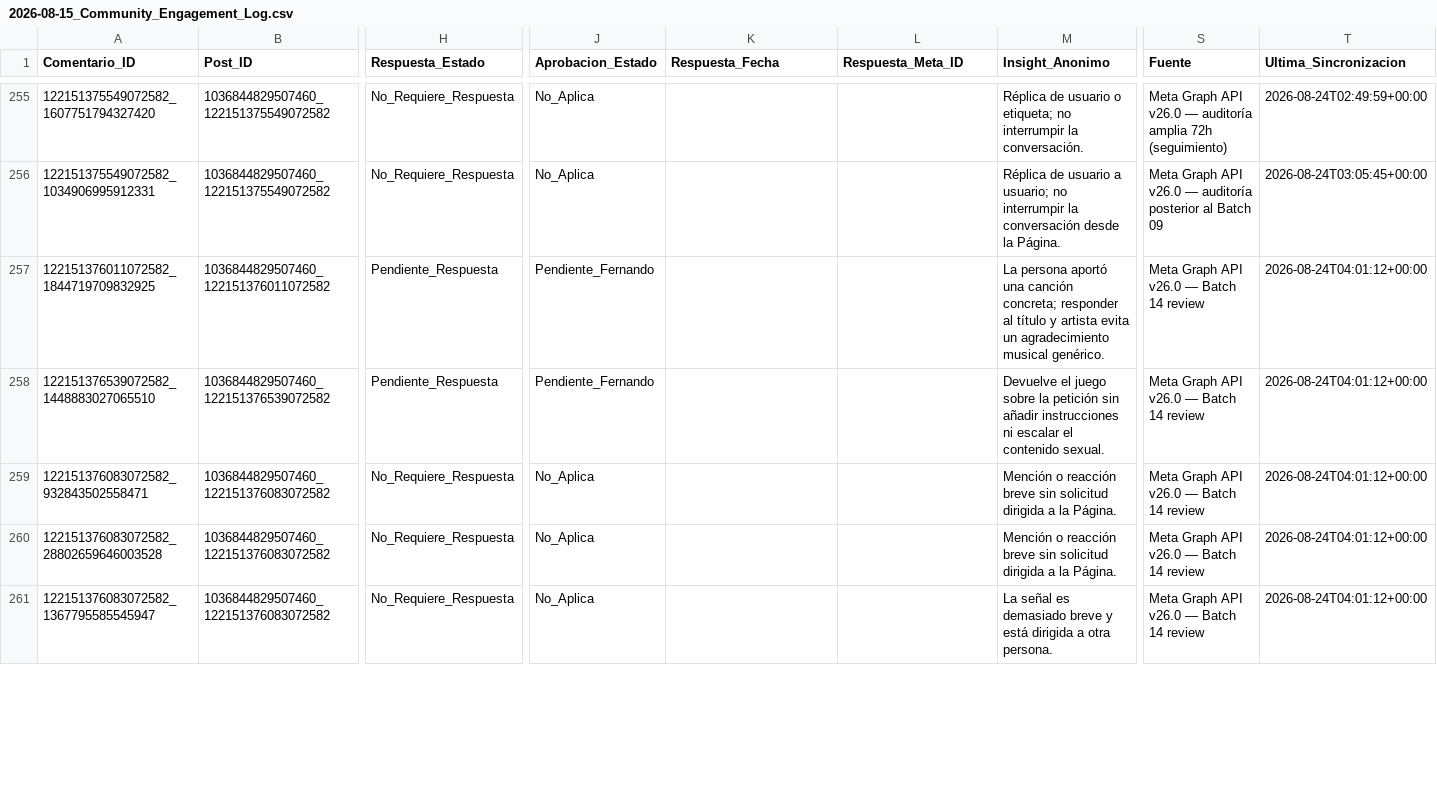
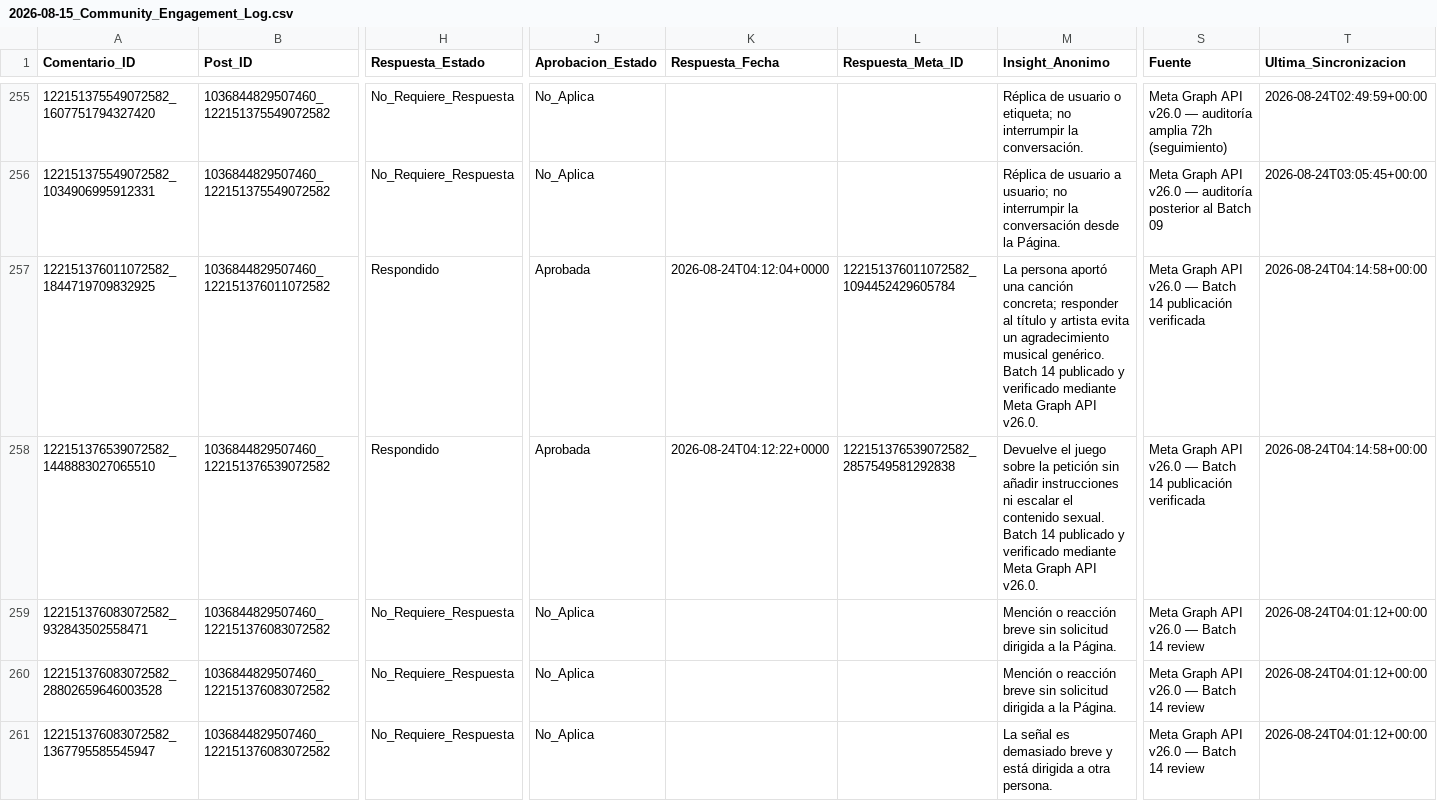
Before and after one commit to iomarketing09-sys/universe-sent-me-growth-os, a CSV file: Operations/Research/2026-08-15_Community_Engagement_Log.csv, drawn as a sheet; only a part is shown, gaps mark what is left out; the diff covers the shown part only; the diff names each change by its address in the sheet, - before the commit and + after, or states it on an @@ line.

Commit message:
Publish and verify Facebook engagement Batch 14

```diff
--- a/Operations/Research/2026-08-15_Community_Engagement_Log.csv
+++ b/Operations/Research/2026-08-15_Community_Engagement_Log.csv
-H257:H258 (Respuesta_Estado): Pendiente_Respuesta
+H257:H258 (Respuesta_Estado): Respondido
-J257:J258 (Aprobacion_Estado): Pendiente_Fernando
+J257:J258 (Aprobacion_Estado): Aprobada
-K257 (Respuesta_Fecha): (empty)
+K257 (Respuesta_Fecha): 2026-08-24T04:12:04+0000
-L257 (Respuesta_Meta_ID): (empty)
+L257 (Respuesta_Meta_ID): 122151376011072582_1094452429605784
-M257 (Insight_Anonimo): …musical genérico.
+M257 (Insight_Anonimo): …musical genérico. Batch 14 publicado y verificado mediante Meta Graph API v26.0.
-S257:S258 (Fuente): …Batch 14 review
+S257:S258 (Fuente): …Batch 14 publicación verificada
-T257:T258 (Ultima_Sincronizacion): 2026-08-24T04:01:12+00:00
+T257:T258 (Ultima_Sincronizacion): 2026-08-24T04:14:58+00:00
-K258 (Respuesta_Fecha): (empty)
+K258 (Respuesta_Fecha): 2026-08-24T04:12:22+0000
-L258 (Respuesta_Meta_ID): (empty)
+L258 (Respuesta_Meta_ID): 122151376539072582_2857549581292838
-M258 (Insight_Anonimo): …contenido sexual.
+M258 (Insight_Anonimo): …contenido sexual. Batch 14 publicado y verificado mediante Meta Graph API v26.0.
```
Also changed, not shown: 77 edited cells elsewhere in this file, 14 other files.
